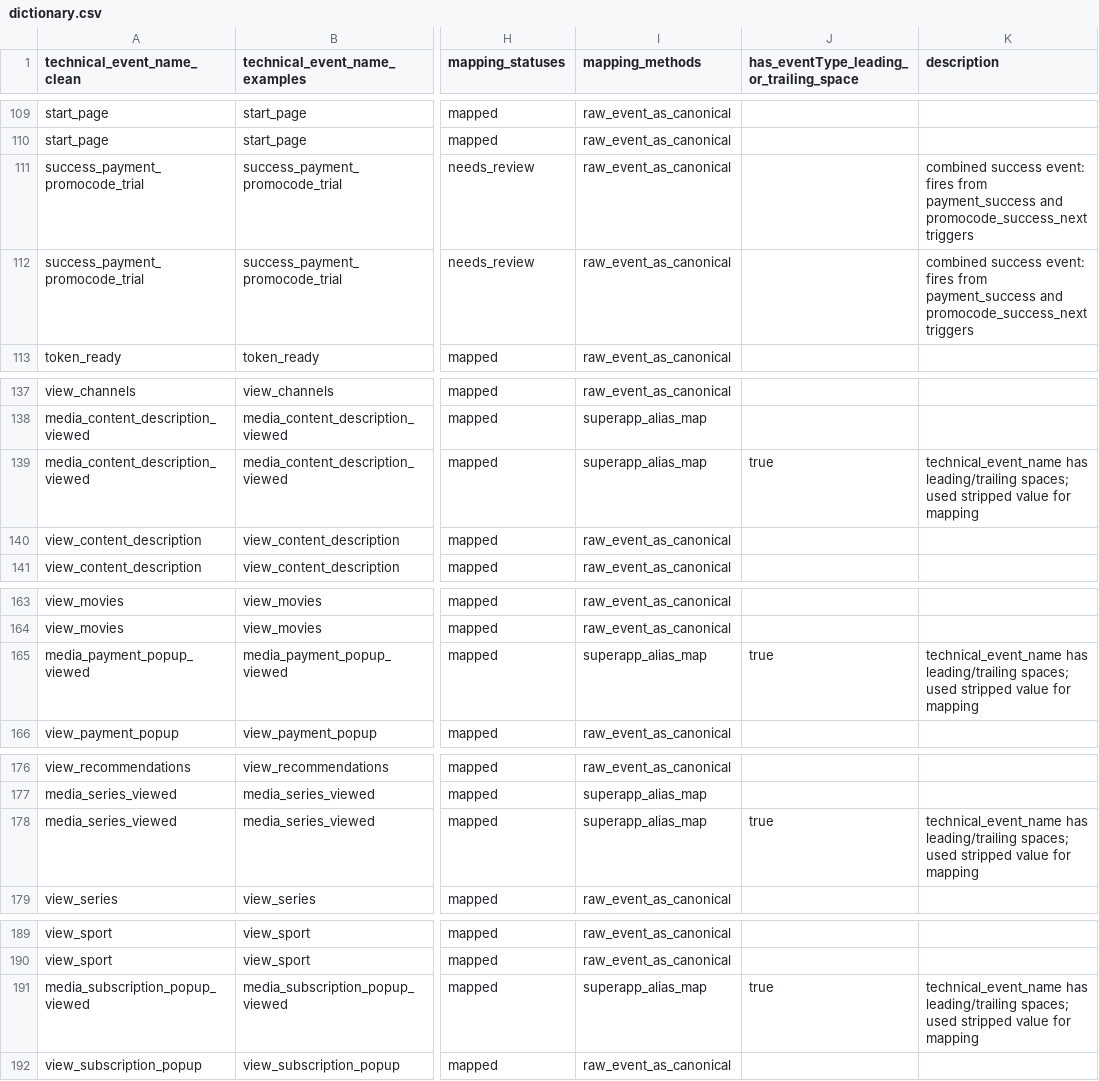
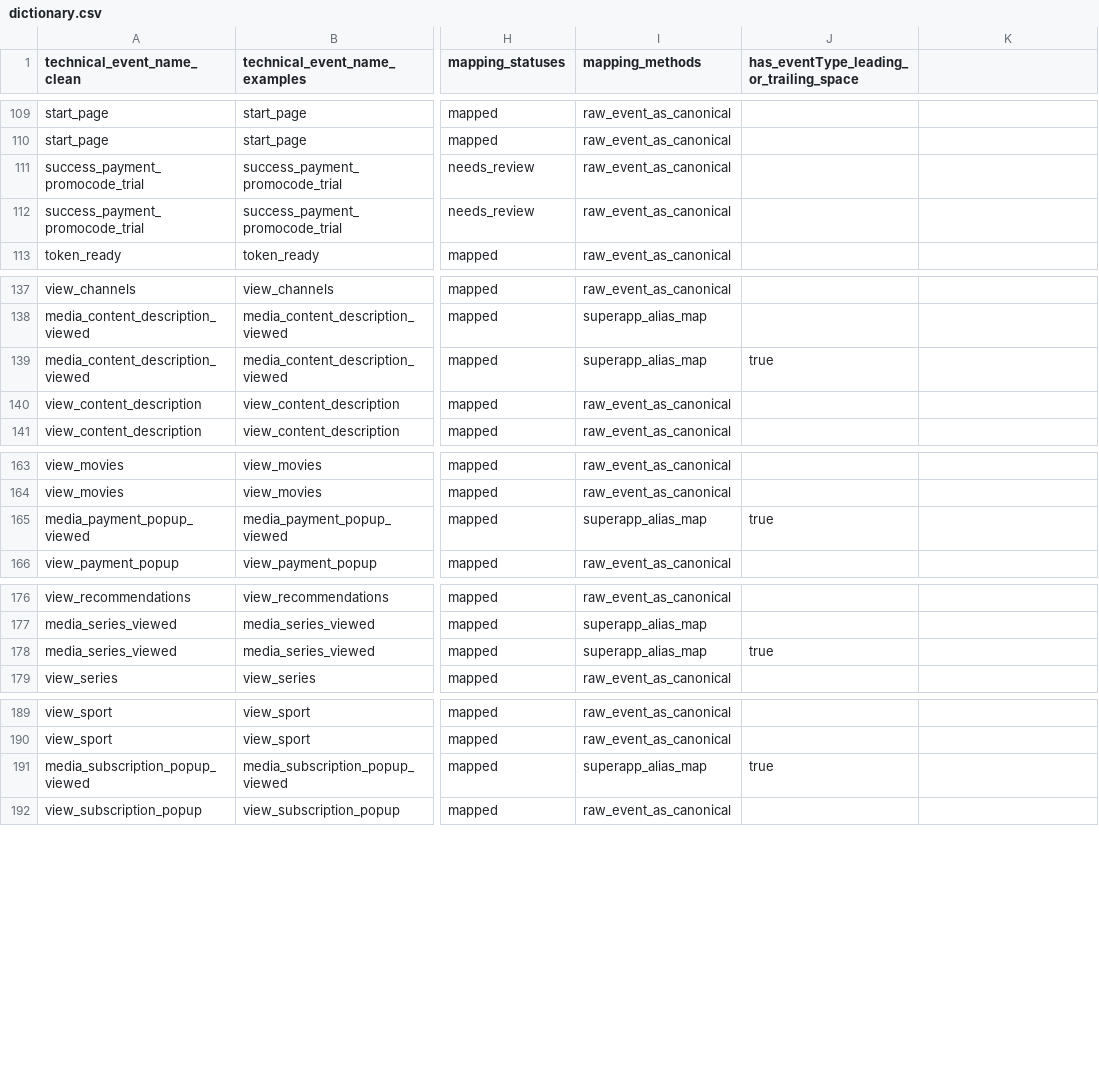
Before and after one commit to maksimburanov-fm/analytics-docs, a CSV file: events/dictionary.csv, drawn as a sheet; only a part is shown, gaps mark what is left out; the diff names each change by its address in the sheet, - before the commit and + after, or states it on an @@ line.

```diff
--- a/events/dictionary.csv
+++ b/events/dictionary.csv
-K1: description
+K1: (empty)
-K111:K112: combined success event: fires from payment_success and promocode_success_next triggers
+K111:K112: (empty)
-K139: technical_event_name has leading/trailing spaces; used stripped value for mapping
+K139: (empty)
-K165: technical_event_name has leading/trailing spaces; used stripped value for mapping
+K165: (empty)
-K178: technical_event_name has leading/trailing spaces; used stripped value for mapping
+K178: (empty)
-K191: technical_event_name has leading/trailing spaces; used stripped value for mapping
+K191: (empty)
```
Also changed, not shown: 1 other file.
